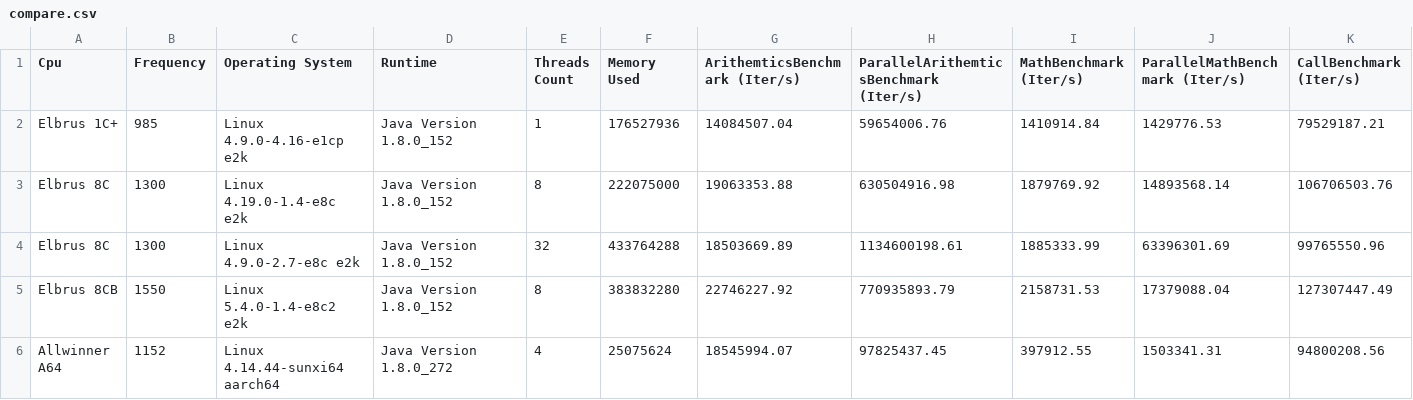
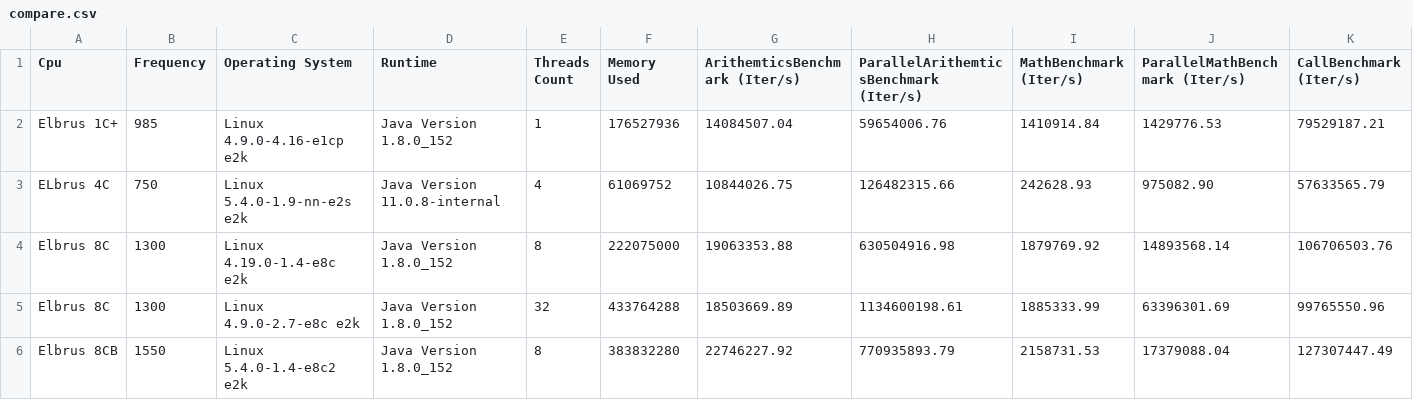
Before and after one commit to EntityFX/EntityFX-Bench, a CSV file: results/java/compare.csv, drawn as a sheet; only a part is shown; the shorter side is filled out with more unchanged rows; rows hold the shown columns only; the diff names each change by its address in the sheet, - before the commit and + after, or states it on an @@ line.

Commit message:
Updated compare

```diff
--- a/results/java/compare.csv
+++ b/results/java/compare.csv
+row 3: ELbrus 4C | 750 | Linux 5.4.0-1.9-nn-e2s e2k | Java Version 11.0.8-internal | 4 | 61069752 | 10844026.75 | 126482315.66 | 242628.93 | 975082.90 | 57633565.79
```
Also changed, not shown: results/java/compare-transpose.csv, results/js/comapre-transpose.csv, 8 other files.
